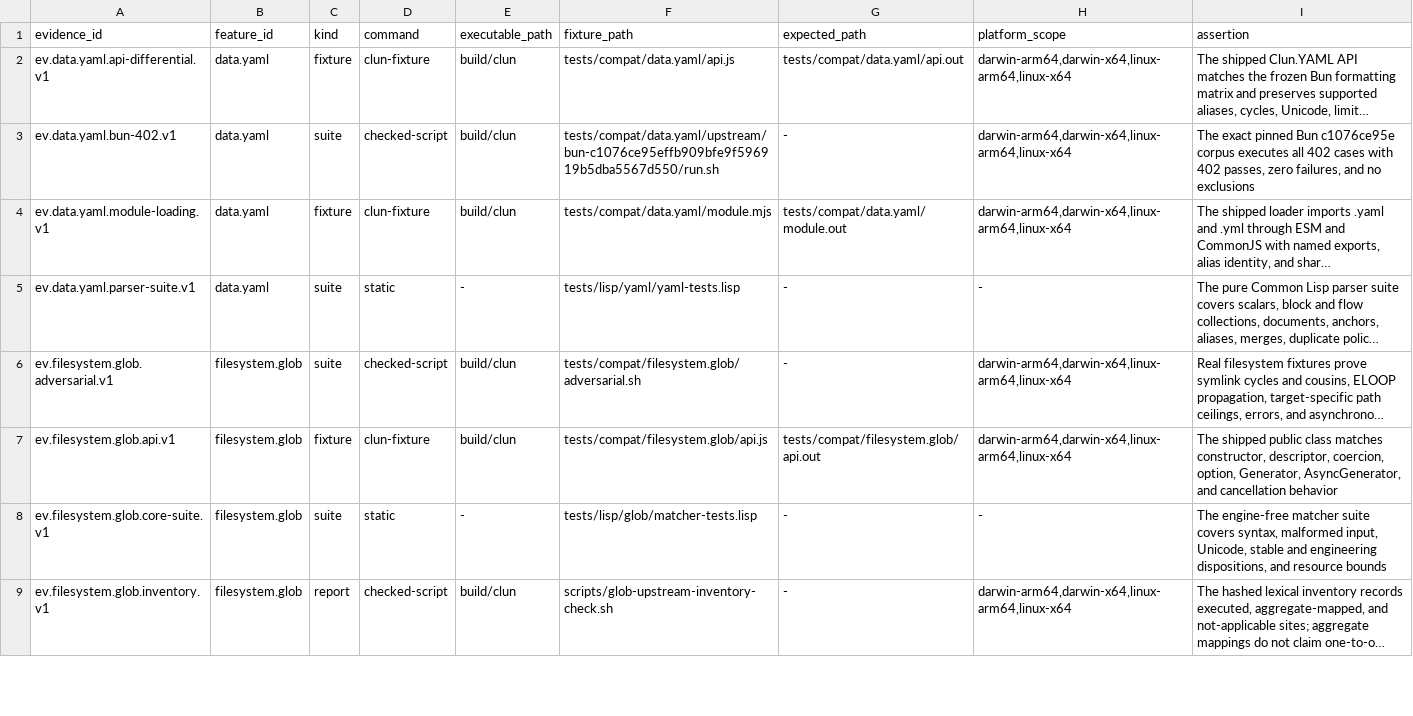
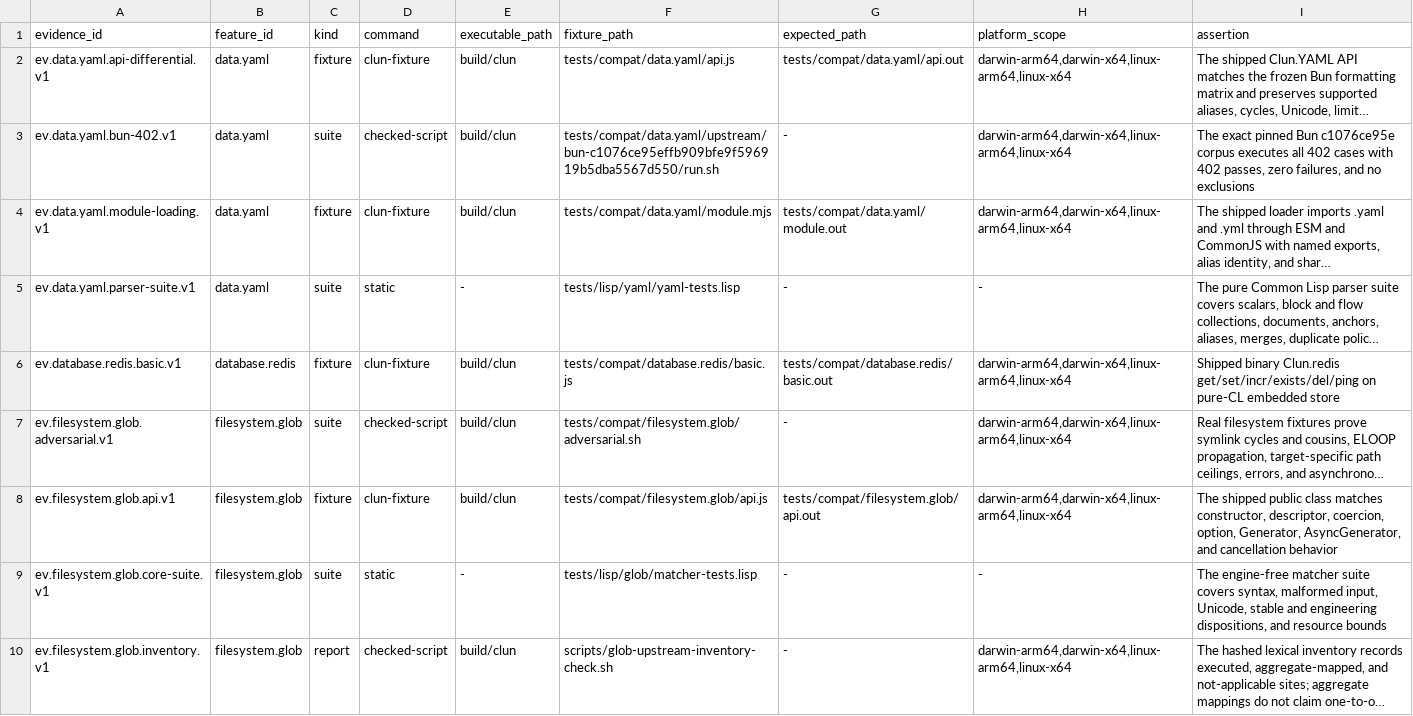
Before and after one commit to theesfeld/clun, a TSV file: compat/evidence.tsv, drawn as a sheet; only a part is shown; long unchanged cells end in …; the diff names each change by its address in the sheet, - before the commit and + after, or states it on an @@ line.

Commit message:
feat(redis): database.redis full port → Yes at 0.1.0-dev.50 (#198)
* feat(redis): database.redis full port → Yes at 0.1.0-dev.51

Pure-CL RESP + embedded offline Redis store with Clun.redis Promise API.
Exceeds Bun.redis (no external Redis). Honesty: demote soft web-standard
Yes ("scoped") to Partial; kill scoped product framing.

Refs: #184
Refs: #177

* fix(docs): kill scoped soft framing in compat-render FULL PORT law

Generator was rewriting README to "scoped JS/TS surface" (qualified Yes
language). Render FULL PORT law instead.

Refs: #184
Refs: #177

```diff
--- a/compat/evidence.tsv
+++ b/compat/evidence.tsv
+row 6: ev.database.redis.basic.v1 | database.redis | fixture | clun-fixture | build/clun | tests/compat/database.redis/basic.js | tests/compat/database.redis/basic.out | darwin-arm64,darwin-x64,linux-arm64,linux-x64 | Shipped binary Clun.redis get/set/incr/exists/del/ping on pure-CL embedded store
```
Also changed, not shown: compat/features.tsv, compat/platforms.tsv, 19 other files.
